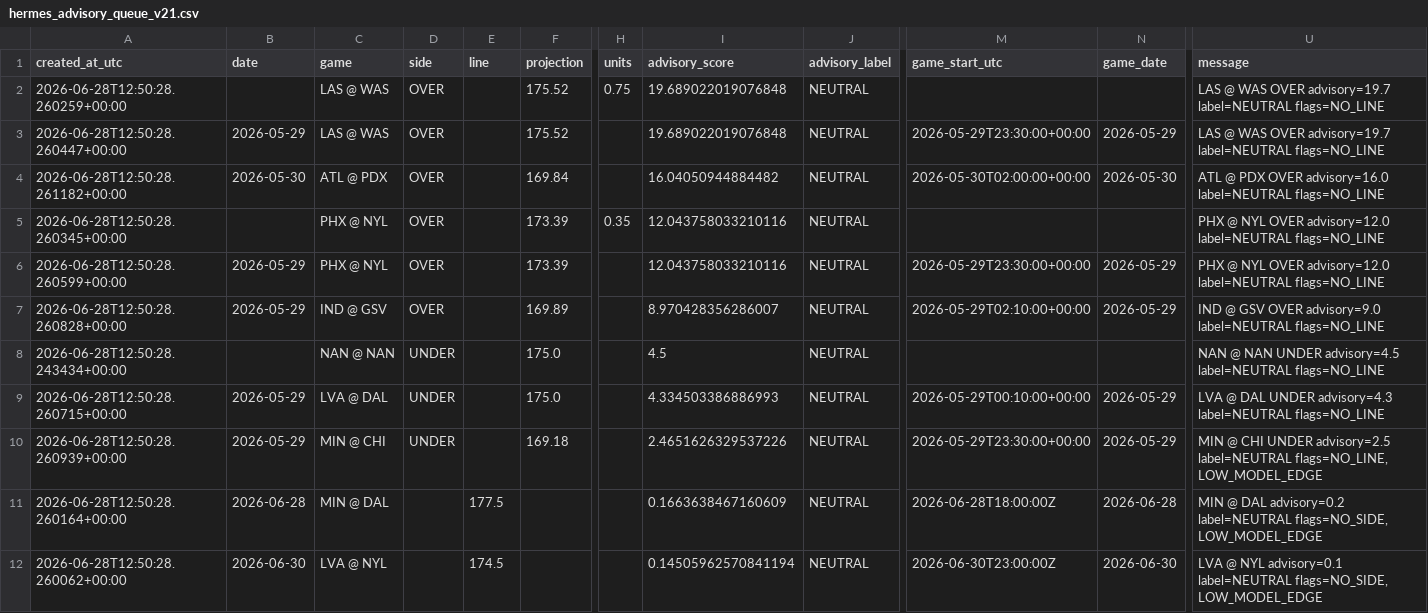
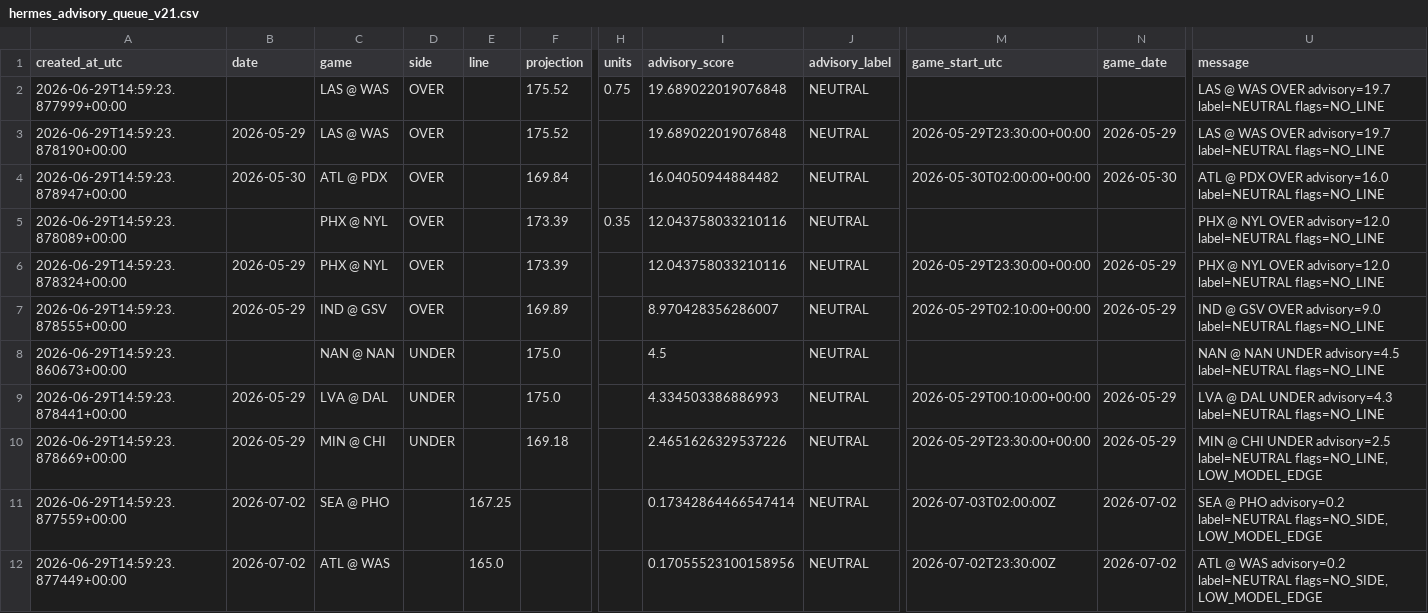
Before and after one commit to damoutinho11-art/wnba-edge-lab, a CSV file: wnba_outputs/hermes_advisory_queue_v21.csv, drawn as a sheet; only a part is shown, gaps mark what is left out; the diff covers the shown part only; the diff names each change by its address in the sheet, - before the commit and + after, or states it on an @@ line.

```diff
--- a/wnba_outputs/hermes_advisory_queue_v21.csv
+++ b/wnba_outputs/hermes_advisory_queue_v21.csv
-A2 (created_at_utc): 2026-06-28T12:50:28.260259+00:00
+A2 (created_at_utc): 2026-06-29T14:59:23.877999+00:00
-A3 (created_at_utc): 2026-06-28T12:50:28.260447+00:00
+A3 (created_at_utc): 2026-06-29T14:59:23.878190+00:00
-A4 (created_at_utc): 2026-06-28T12:50:28.261182+00:00
+A4 (created_at_utc): 2026-06-29T14:59:23.878947+00:00
-A5 (created_at_utc): 2026-06-28T12:50:28.260345+00:00
+A5 (created_at_utc): 2026-06-29T14:59:23.878089+00:00
-A6 (created_at_utc): 2026-06-28T12:50:28.260599+00:00
+A6 (created_at_utc): 2026-06-29T14:59:23.878324+00:00
-A7 (created_at_utc): 2026-06-28T12:50:28.260828+00:00
+A7 (created_at_utc): 2026-06-29T14:59:23.878555+00:00
-A8 (created_at_utc): 2026-06-28T12:50:28.243434+00:00
+A8 (created_at_utc): 2026-06-29T14:59:23.860673+00:00
-A9 (created_at_utc): 2026-06-28T12:50:28.260715+00:00
+A9 (created_at_utc): 2026-06-29T14:59:23.878441+00:00
-A10 (created_at_utc): 2026-06-28T12:50:28.260939+00:00
+A10 (created_at_utc): 2026-06-29T14:59:23.878669+00:00
-A11 (created_at_utc): 2026-06-28T12:50:28.260164+00:00
+A11 (created_at_utc): 2026-06-29T14:59:23.877559+00:00
-B11 (date): 2026-06-28
+B11 (date): 2026-07-02
-C11 (game): MIN @ DAL
+C11 (game): SEA @ PHO
-E11 (line): 177.5
+E11 (line): 167.25
-I11 (advisory_score): 0.1663638467160609
+I11 (advisory_score): 0.17342864466547414
-M11 (game_start_utc): 2026-06-28T18:00:00Z
+M11 (game_start_utc): 2026-07-03T02:00:00Z
-N11 (game_date): 2026-06-28
+N11 (game_date): 2026-07-02
-U11 (message): MIN @ DAL advisory=0.2 label=NEUTRAL…
+U11 (message): SEA @ PHO advisory=0.2 label=NEUTRAL…
-A12 (created_at_utc): 2026-06-28T12:50:28.260062+00:00
+A12 (created_at_utc): 2026-06-29T14:59:23.877449+00:00
-B12 (date): 2026-06-30
+B12 (date): 2026-07-02
-C12 (game): LVA @ NYL
+C12 (game): ATL @ WAS
-E12 (line): 174.5
+E12 (line): 165.0
-I12 (advisory_score): 0.14505962570841194
+I12 (advisory_score): 0.17055523100158956
-M12 (game_start_utc): 2026-06-30T23:00:00Z
+M12 (game_start_utc): 2026-07-02T23:30:00Z
-N12 (game_date): 2026-06-30
+N12 (game_date): 2026-07-02
-U12 (message): LVA @ NYL advisory=0.1 label=NEUTRAL flags=NO_SIDE,…
+U12 (message): ATL @ WAS advisory=0.2 label=NEUTRAL flags=NO_SIDE,…
```
Also changed, not shown: 1 added row and 24 edited cells elsewhere in this file, wnba_outputs/feature_diagnostics_v21.csv, wnba_outputs/model_advisory_scores_v21.csv, 36 other files.
